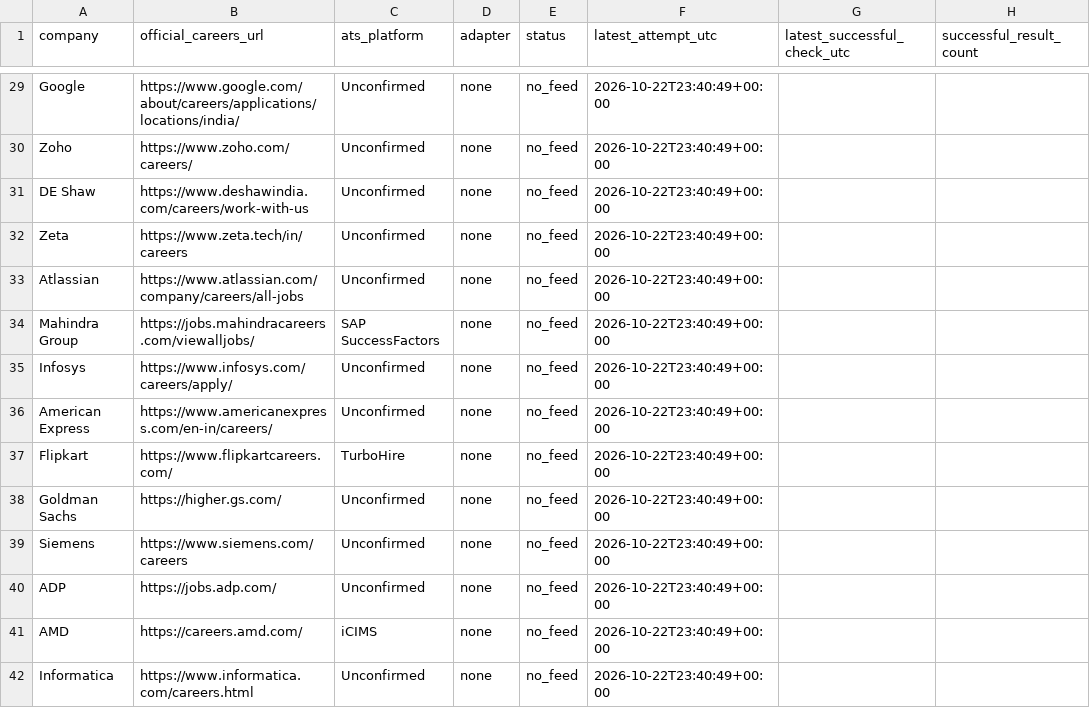
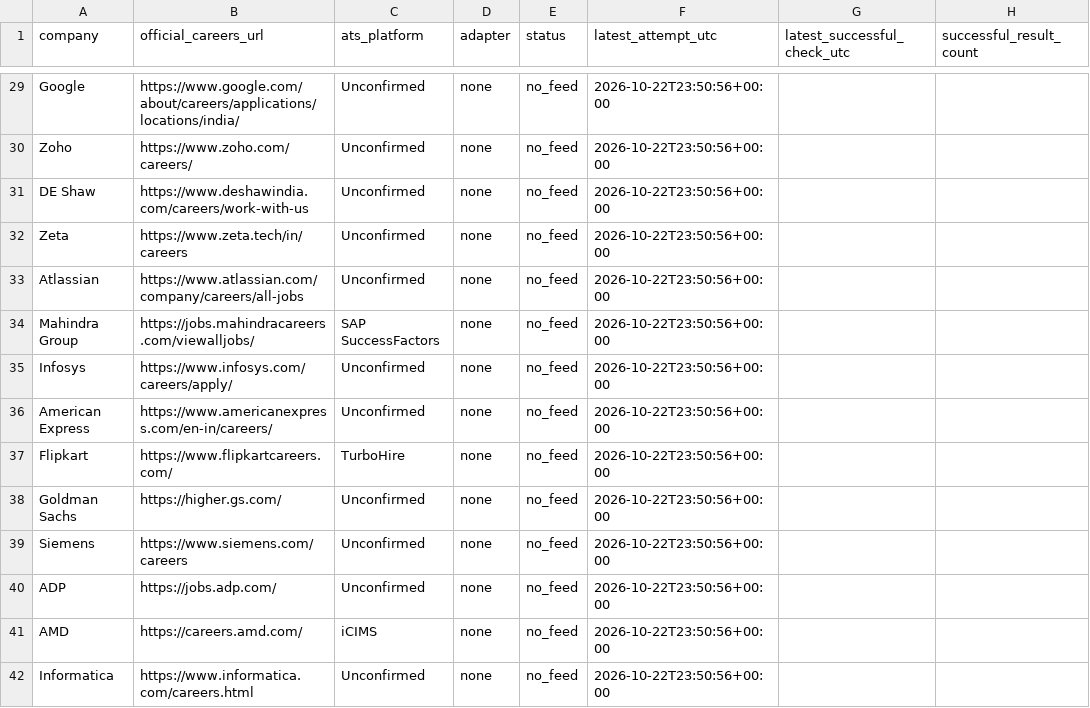
Before and after one commit to tarunkrishna13579-hash/Alerts, a CSV file: state/source_coverage.csv, drawn as a sheet; only a part is shown, gaps mark what is left out; the diff covers the shown part only; the diff names each change by its address in the sheet, - before the commit and + after, or states it on an @@ line.

```diff
--- a/state/source_coverage.csv
+++ b/state/source_coverage.csv
-F29:F42 (latest_attempt_utc): 2026-10-22T23:40:49+00:00
+F29:F42 (latest_attempt_utc): 2026-10-22T23:50:56+00:00
```
Also changed, not shown: 136 edited cells elsewhere in this file, 1 other file.
